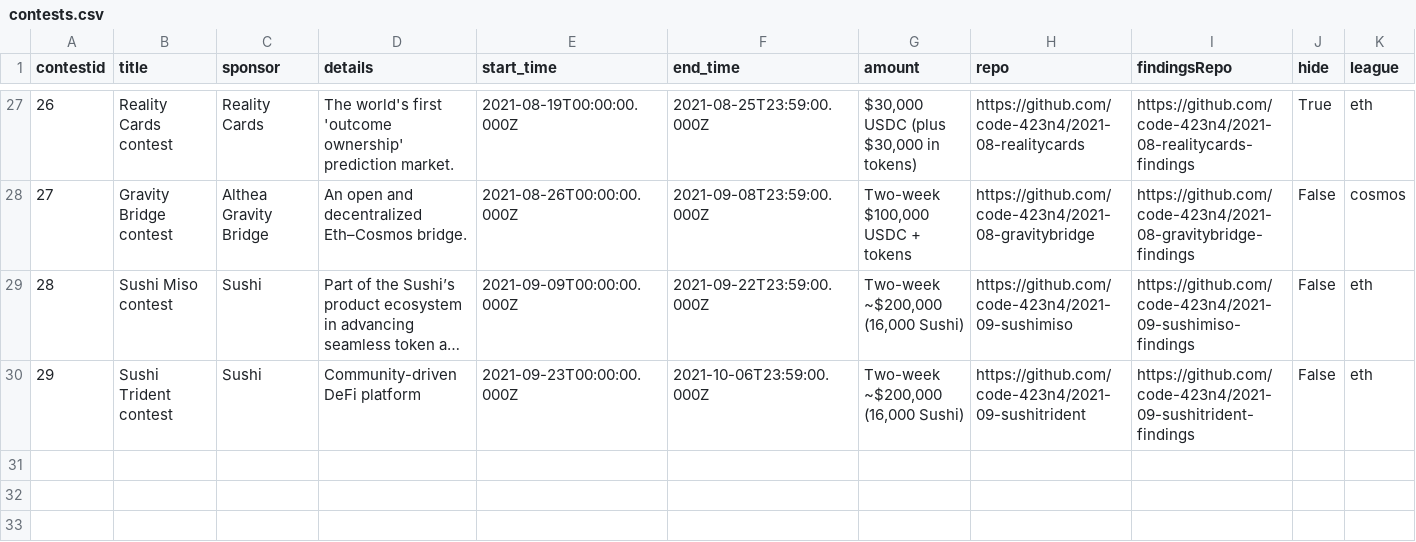
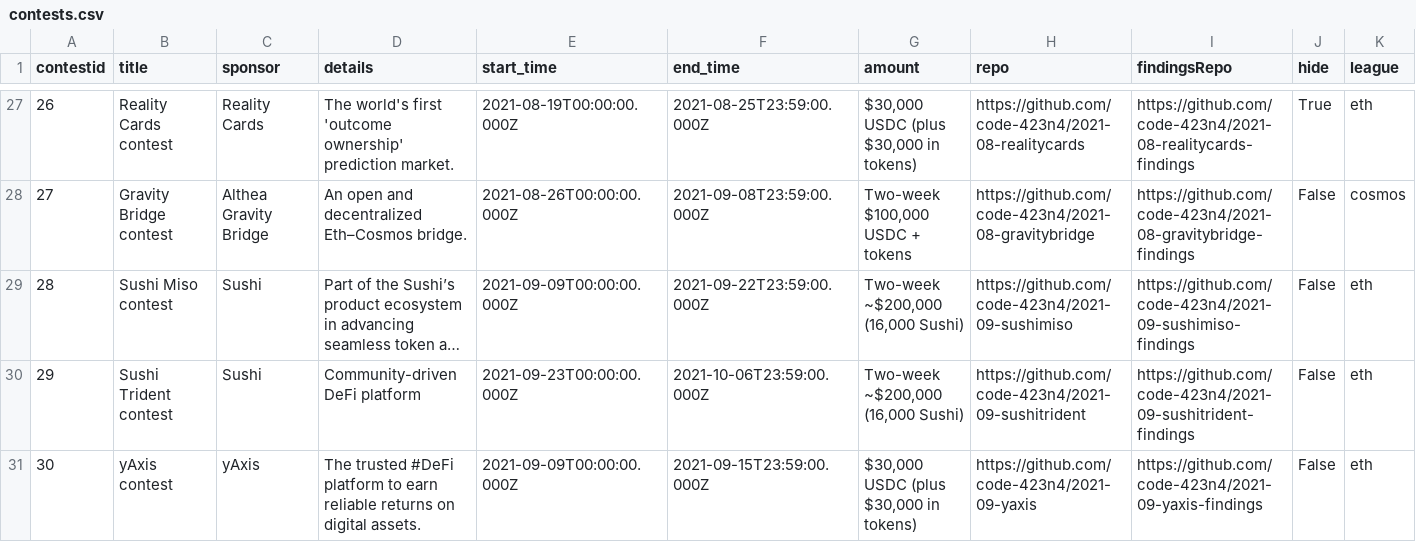
Before and after one commit to Jonah246/code423n4.com-1, a CSV file: _data/contests/contests.csv, drawn as a sheet; only a part is shown, gaps mark what is left out; long unchanged cells end in …; the diff names each change by its address in the sheet, - before the commit and + after, or states it on an @@ line.

Commit message:
Add yAxis to contests.csv

```diff
--- a/_data/contests/contests.csv
+++ b/_data/contests/contests.csv
+row 31: 30 | yAxis contest | yAxis | The trusted #DeFi platform to earn reliable returns on digital assets. | 2021-09-09T00:00:00.000Z | 2021-09-15T23:59:00.000Z | $30,000 USDC (plus $30,000 in tokens) | https://github.com/code-423n4/2021-09-yaxis | https://github.com/code-423n4/2021-09-yaxis-findings | False | eth
```
